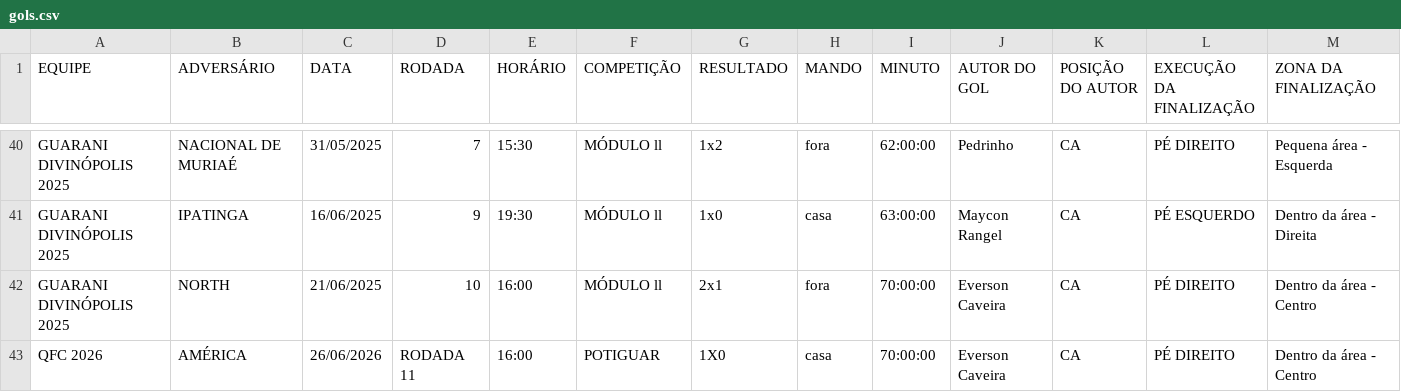
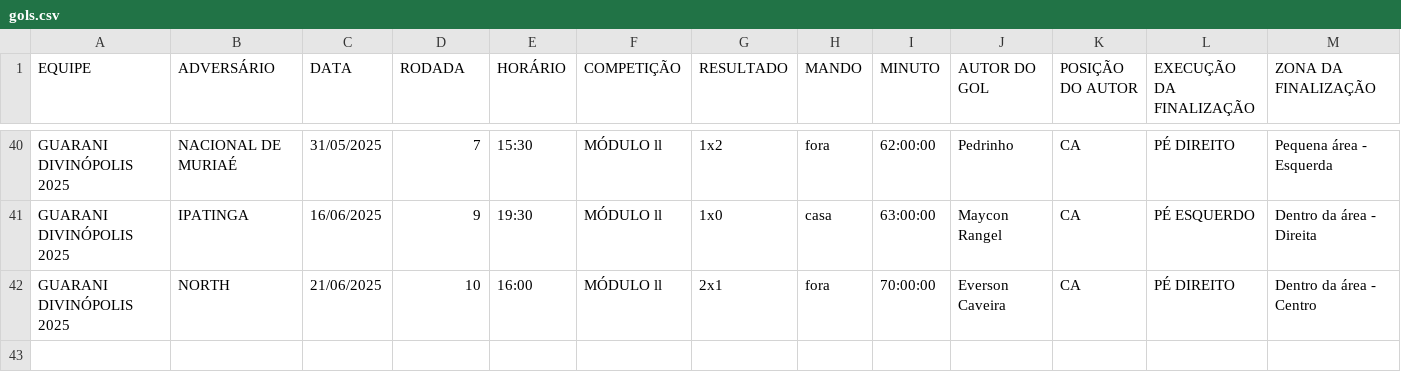
Before and after one commit to davyjunior2013-svg/dashboard-analise-gols, a CSV file: gols.csv, drawn as a sheet; only a part is shown, gaps mark what is left out; rows hold the shown columns only; the diff names each change by its address in the sheet, - before the commit and + after, or states it on an @@ line.

Commit message:
Add files via upload

```diff
--- a/gols.csv
+++ b/gols.csv
-row 43: QFC 2026 | AMÉRICA | 26/06/2026 | RODADA 11 | 16:00 | POTIGUAR | 1X0 | casa | 70:00:00 | Everson Caveira | CA | PÉ DIREITO | Dentro da área - Centro
```
